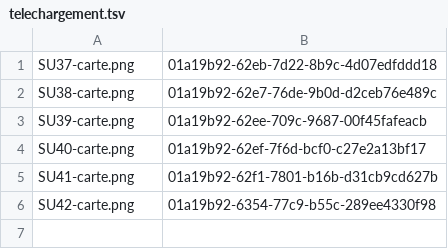
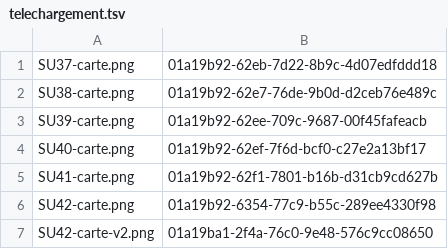
Before and after one commit to macgama/thebestfan, a TSV file: su-legendaires-prompts/telechargement.tsv, drawn as a sheet.

```diff
--- a/su-legendaires-prompts/telechargement.tsv
+++ b/su-legendaires-prompts/telechargement.tsv
@@ -6 +6,2 @@ SU41-carte.png	01a19b92-62f1-7801-b16b-d31cb9cd627b
 SU42-carte.png	01a19b92-6354-77c9-b55c-289ee4330f98
+SU42-carte-v2.png	01a19ba1-2f4a-76c0-9e48-576c9cc08650
```
